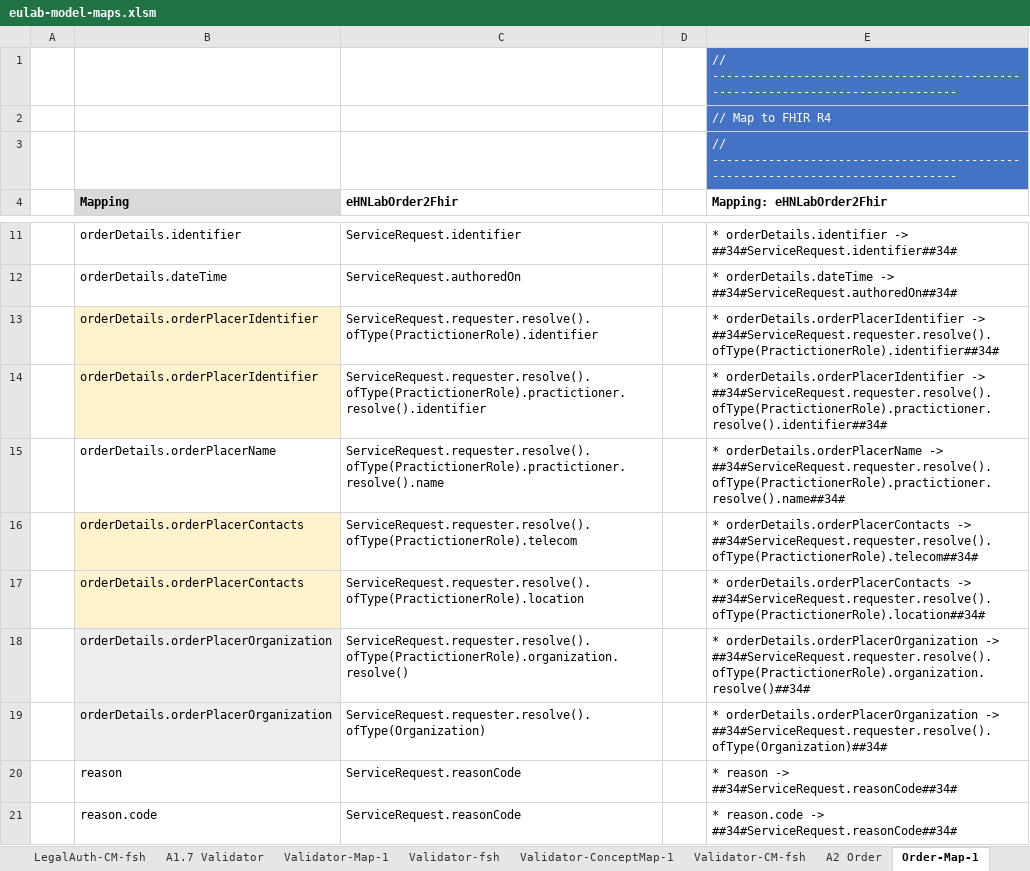
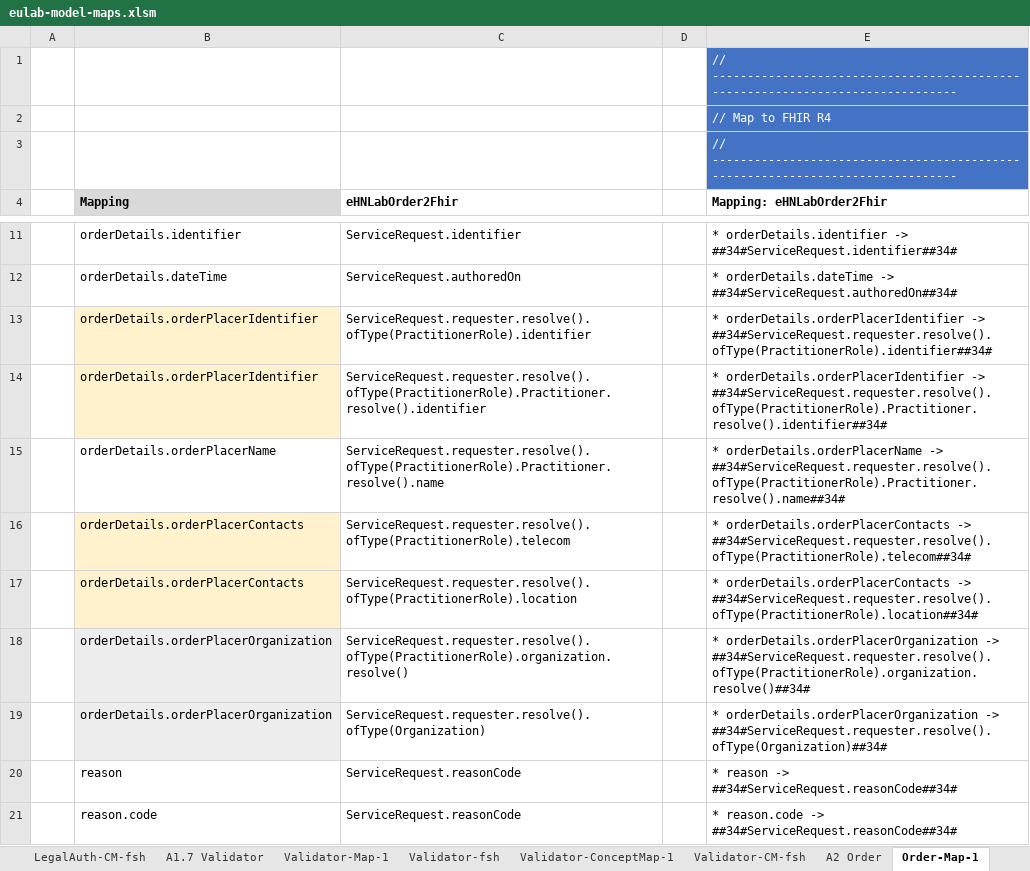
Before and after one commit to hl7-eu/laboratory, an Excel workbook: src-models/eulab-model-maps.xlsm, sheet Order-Map-1, drawn as a sheet; only a part is shown, gaps mark what is left out; values as stored, in another font and other column widths than the file's, no borders; the diff names each change by its address in the sheet, - before the commit and + after, or states it on an @@ line.

Commit message:
https://jira.hl7.org/browse/FHIR-43216

```diff
--- a/src-models/eulab-model-maps.xlsm (sheet Order-Map-1)
+++ b/src-models/eulab-model-maps.xlsm (sheet Order-Map-1)
-C13 (eHNLabOrder2Fhir): ServiceRequest.requester.resolve().ofType(PractictionerRole).identifier
+C13 (eHNLabOrder2Fhir): ServiceRequest.requester.resolve().ofType(PractitionerRole).identifier
-E13 (Mapping: eHNLabOrder2Fhir): …orderDetails.orderPlacerIdentifier -> ##34#ServiceRequest.requester.resolve().ofType(PractictionerRole).identifier##34#
+E13 (Mapping: eHNLabOrder2Fhir): …orderDetails.orderPlacerIdentifier -> ##34#ServiceRequest.requester.resolve().ofType(PractitionerRole).identifier##34#
-C14 (eHNLabOrder2Fhir): ServiceRequest.requester.resolve().ofType(PractictionerRole).practictioner.resolve().identifier
+C14 (eHNLabOrder2Fhir): ServiceRequest.requester.resolve().ofType(PractitionerRole).Practitioner.resolve().identifier
-E14 (Mapping: eHNLabOrder2Fhir): …orderDetails.orderPlacerIdentifier -> ##34#ServiceRequest.requester.resolve().ofType(PractictionerRole).practictioner.resolve().identifier##34#
+E14 (Mapping: eHNLabOrder2Fhir): …orderDetails.orderPlacerIdentifier -> ##34#ServiceRequest.requester.resolve().ofType(PractitionerRole).Practitioner.resolve().identifier##34#
-C15 (eHNLabOrder2Fhir): ServiceRequest.requester.resolve().ofType(PractictionerRole).practictioner.resolve().name
+C15 (eHNLabOrder2Fhir): ServiceRequest.requester.resolve().ofType(PractitionerRole).Practitioner.resolve().name
-E15 (Mapping: eHNLabOrder2Fhir): …orderDetails.orderPlacerName -> ##34#ServiceRequest.requester.resolve().ofType(PractictionerRole).practictioner.resolve().name##34#
+E15 (Mapping: eHNLabOrder2Fhir): …orderDetails.orderPlacerName -> ##34#ServiceRequest.requester.resolve().ofType(PractitionerRole).Practitioner.resolve().name##34#
-C16 (eHNLabOrder2Fhir): ServiceRequest.requester.resolve().ofType(PractictionerRole).telecom
+C16 (eHNLabOrder2Fhir): ServiceRequest.requester.resolve().ofType(PractitionerRole).telecom
-E16 (Mapping: eHNLabOrder2Fhir): …orderDetails.orderPlacerContacts -> ##34#ServiceRequest.requester.resolve().ofType(PractictionerRole).telecom##34#
+E16 (Mapping: eHNLabOrder2Fhir): …orderDetails.orderPlacerContacts -> ##34#ServiceRequest.requester.resolve().ofType(PractitionerRole).telecom##34#
-C17 (eHNLabOrder2Fhir): ServiceRequest.requester.resolve().ofType(PractictionerRole).location
+C17 (eHNLabOrder2Fhir): ServiceRequest.requester.resolve().ofType(PractitionerRole).location
-E17 (Mapping: eHNLabOrder2Fhir): …orderDetails.orderPlacerContacts -> ##34#ServiceRequest.requester.resolve().ofType(PractictionerRole).location##34#
+E17 (Mapping: eHNLabOrder2Fhir): …orderDetails.orderPlacerContacts -> ##34#ServiceRequest.requester.resolve().ofType(PractitionerRole).location##34#
-C18 (eHNLabOrder2Fhir): ServiceRequest.requester.resolve().ofType(PractictionerRole).organization.resolve()
+C18 (eHNLabOrder2Fhir): ServiceRequest.requester.resolve().ofType(PractitionerRole).organization.resolve()
-E18 (Mapping: eHNLabOrder2Fhir): …orderDetails.orderPlacerOrganization -> ##34#ServiceRequest.requester.resolve().ofType(PractictionerRole).organization.resolve()##34#
+E18 (Mapping: eHNLabOrder2Fhir): …orderDetails.orderPlacerOrganization -> ##34#ServiceRequest.requester.resolve().ofType(PractitionerRole).organization.resolve()##34#
```
Also changed, not shown: sheet Validator-ConceptMap-1, sheet Order-ConceptMap-1, sheet LegalAuth-Map-1, sheet Author-ConceptMap-3, sheet Author-ConceptMap-2, sheet Author-CM-fsh, 10 more sheets, 6 other files.
